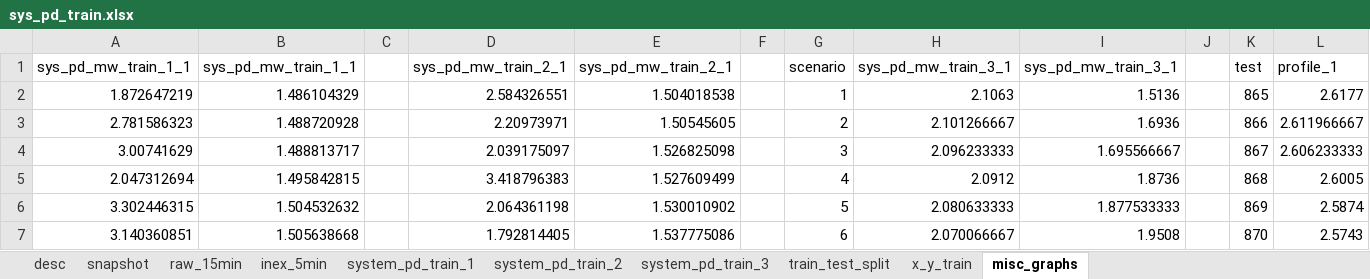
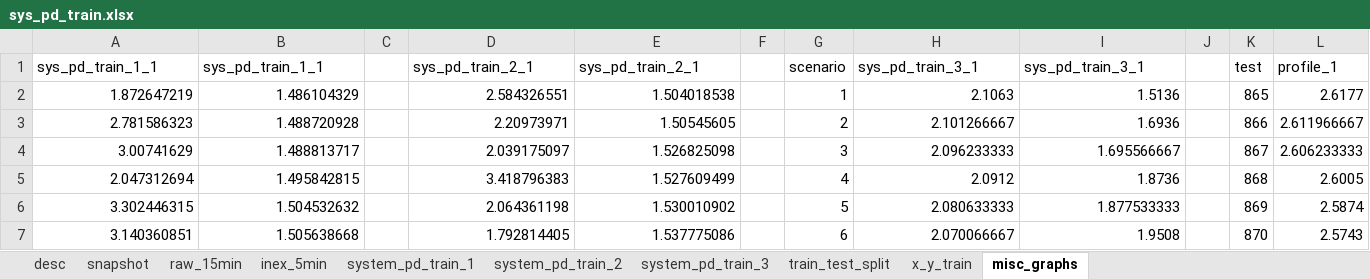
Before and after one commit to rrcabaoig/ee-290-grid-edge-technologies, an Excel workbook: data/sys_pd_train.xlsx, sheet misc_graphs, drawn as a sheet; only a part is shown; values as stored, in another font and other column widths than the file's, no borders; charts and pictures not drawn; the diff names each change by its address in the sheet, - before the commit and + after, or states it on an @@ line.

```diff
--- a/data/sys_pd_train.xlsx (sheet misc_graphs)
+++ b/data/sys_pd_train.xlsx (sheet misc_graphs)
-A1: sys_pd_mw_train_1_1
+A1: sys_pd_train_1_1
-B1: sys_pd_mw_train_1_1
+B1: sys_pd_train_1_1
-D1: sys_pd_mw_train_2_1
+D1: sys_pd_train_2_1
-E1: sys_pd_mw_train_2_1
+E1: sys_pd_train_2_1
-H1: sys_pd_mw_train_3_1
+H1: sys_pd_train_3_1
-I1: sys_pd_mw_train_3_1
+I1: sys_pd_train_3_1
```
Also changed, not shown: sheet system_pd_train_2, sheet system_pd_train_1, sheet x_y_train, sheet desc, sheet train_test_split, sheet system_pd_train_3, 1 more sheet, charts or pictures.
